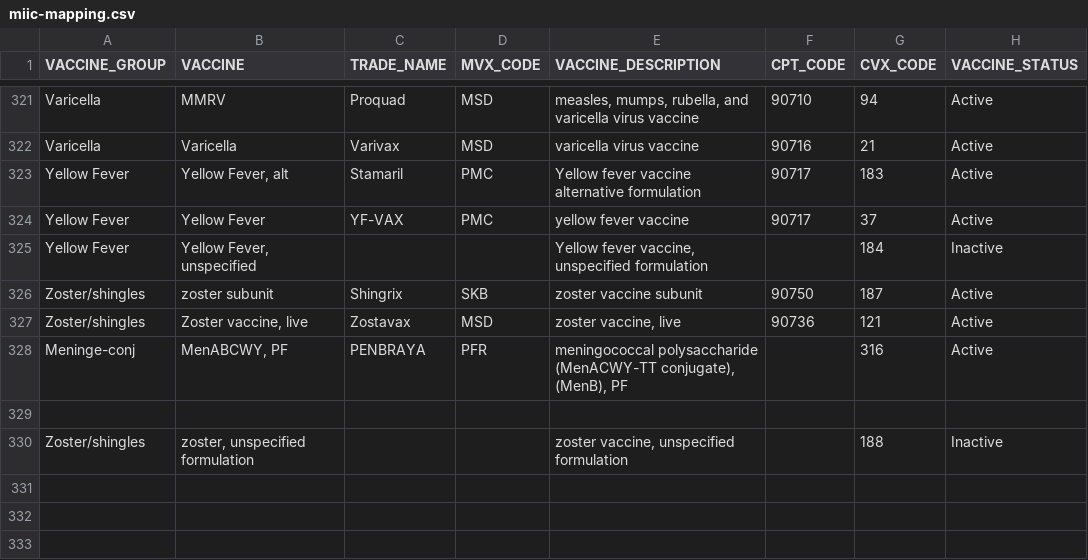
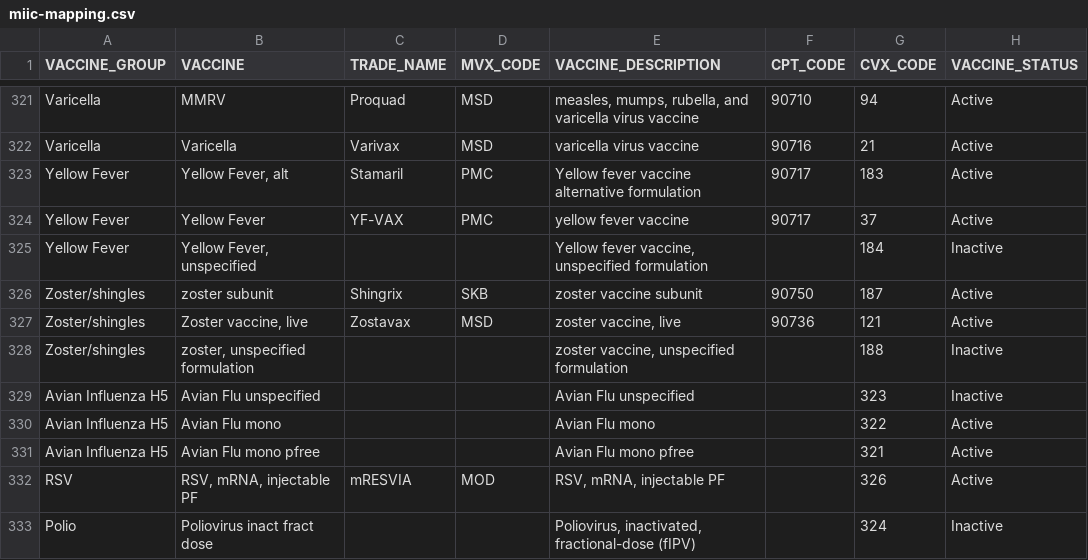
Before and after one commit to hellodocket/vaccine-code-mappings, a CSV file: miic-mapping.csv, drawn as a sheet; only a part is shown, gaps mark what is left out; removed rows and columns are numbered as before the commit, all else as after; the diff names each change by its address in the sheet, - before the commit and + after, or states it on an @@ line.

```diff
--- a/miic-mapping.csv
+++ b/miic-mapping.csv
-row 328: Meninge-conj | MenABCWY, PF | PENBRAYA | PFR | meningococcal polysaccharide (MenACWY-TT conjugate), (MenB), PF |  | 316 | Active
-row 329: (empty)
+row 329: Avian Influenza H5 | Avian Flu unspecified |  |  | Avian Flu unspecified |  | 323 | Inactive
+row 330: Avian Influenza H5 | Avian Flu mono |  |  | Avian Flu mono |  | 322 | Active
+row 331: Avian Influenza H5 | Avian Flu mono pfree |  |  | Avian Flu mono pfree |  | 321 | Active
+row 332: RSV | RSV, mRNA, injectable PF | mRESVIA | MOD | RSV, mRNA, injectable PF |  | 326 | Active
+row 333: Polio | Poliovirus inact fract dose |  |  | Poliovirus, inactivated, fractional-dose (fIPV) |  | 324 | Inactive
```
